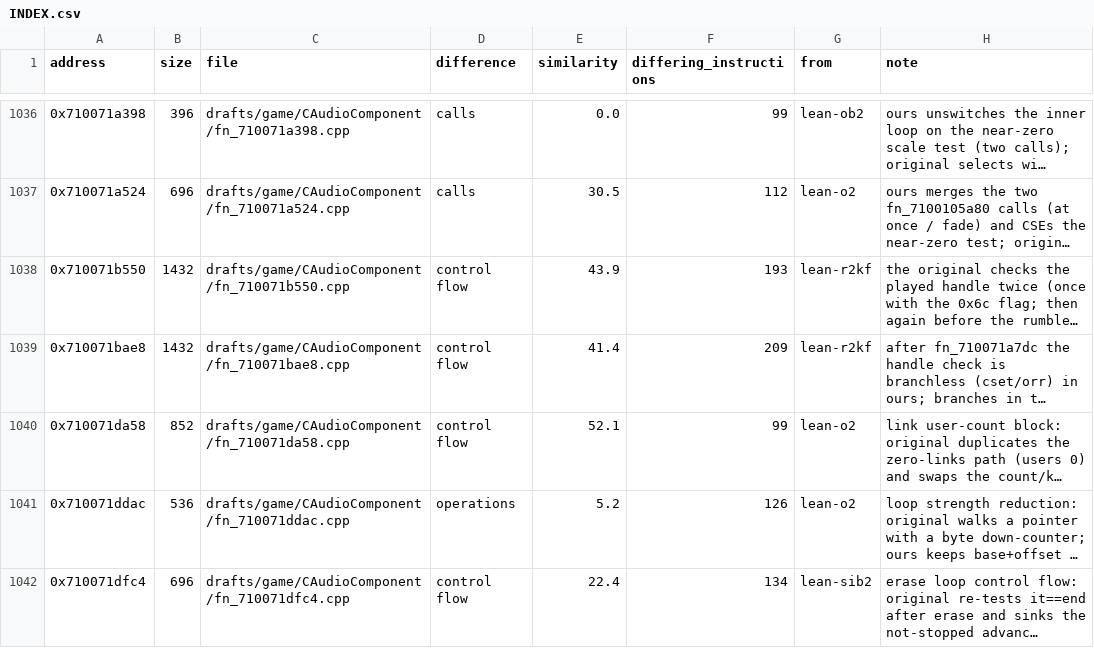
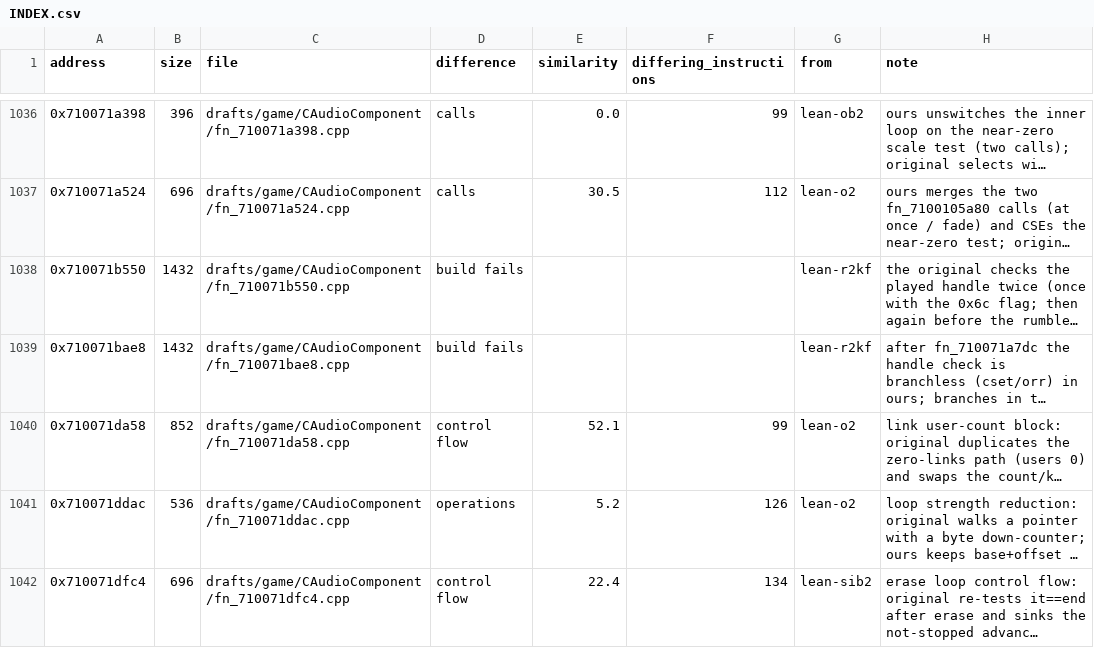
Before and after one commit to var-flotsam/dread-decomp, a CSV file: drafts/INDEX.csv, drawn as a sheet; only a part is shown, gaps mark what is left out; long unchanged cells end in …; the diff covers the shown part only; the diff names each change by its address in the sheet, - before the commit and + after, or states it on an @@ line.

```diff
--- a/drafts/INDEX.csv
+++ b/drafts/INDEX.csv
-D1038:D1039 (difference): control flow
+D1038:D1039 (difference): build fails
-E1038 (similarity): 43.9
+E1038 (similarity): (empty)
-F1038 (differing_instructions): 193
+F1038 (differing_instructions): (empty)
-E1039 (similarity): 41.4
+E1039 (similarity): (empty)
-F1039 (differing_instructions): 209
+F1039 (differing_instructions): (empty)
```
Also changed, not shown: 15 edited cells elsewhere in this file.
